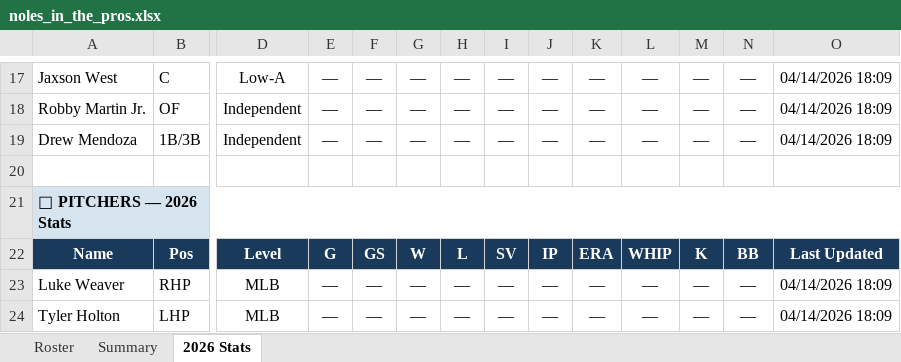
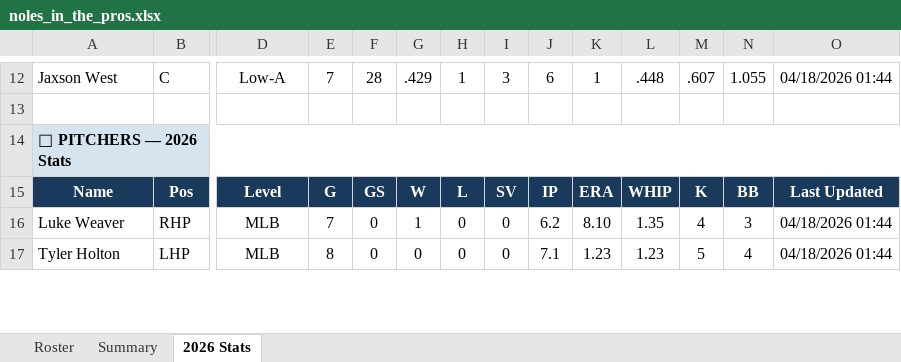
Before and after one commit to JohnVNoles/noles-in-the-show, an Excel workbook: noles_in_the_pros.xlsx, sheet 2026 Stats, drawn as a sheet; only a part is shown, gaps mark what is left out; values as stored, in another font and other column widths than the file's, no borders; removed rows and columns are numbered as before the commit, all else as after; rows hold the shown columns only; the diff covers the shown part only; the diff names each change by its address in the sheet, - before the commit and + after, or states it on an @@ line.

```diff
--- a/noles_in_the_pros.xlsx (sheet 2026 Stats)
+++ b/noles_in_the_pros.xlsx (sheet 2026 Stats)
-E12: —
+E12: 7
-F12: —
+F12: 28
-G12: —
+G12: .429
-H12: —
+H12: 1
-I12: —
+I12: 3
-J12: —
+J12: 6
-K12: —
+K12: 1
-L12: —
+L12: .448
-M12: —
+M12: .607
-N12: —
+N12: 1.055
-O12: 04/14/2026 18:09
+O12: 04/18/2026 01:44
-row 18: Robby Martin Jr. | OF | Independent | — | — | — | — | — | — | — | — | — | — | 04/14/2026 18:09
-row 19: Drew Mendoza | 1B/3B | Independent | — | — | — | — | — | — | — | — | — | — | 04/14/2026 18:09
-E16: —
+E16: 7
-F16:F17: —
+F16:F17: 0
-G16: —
+G16: 1
-H16:H17: —
+H16:H17: 0
-I16:I17: —
+I16:I17: 0
-J16: —
+J16: 6.2
-K16: —
+K16: 8.10
-L16: —
+L16: 1.35
-M16: —
+M16: 4
-N16: —
+N16: 3
-O16:O17: 04/14/2026 18:09
+O16:O17: 04/18/2026 01:44
-E17: —
+E17: 8
-G17: —
+G17: 0
-J17: —
+J17: 7.1
-K17: —
+K17: 1.23
-L17: —
+L17: 1.23
-M17: —
+M17: 5
-N17: —
+N17: 4
```
Also changed, not shown: 3 added rows, 9 removed rows and 218 edited cells elsewhere in this sheet, 2 other files.
